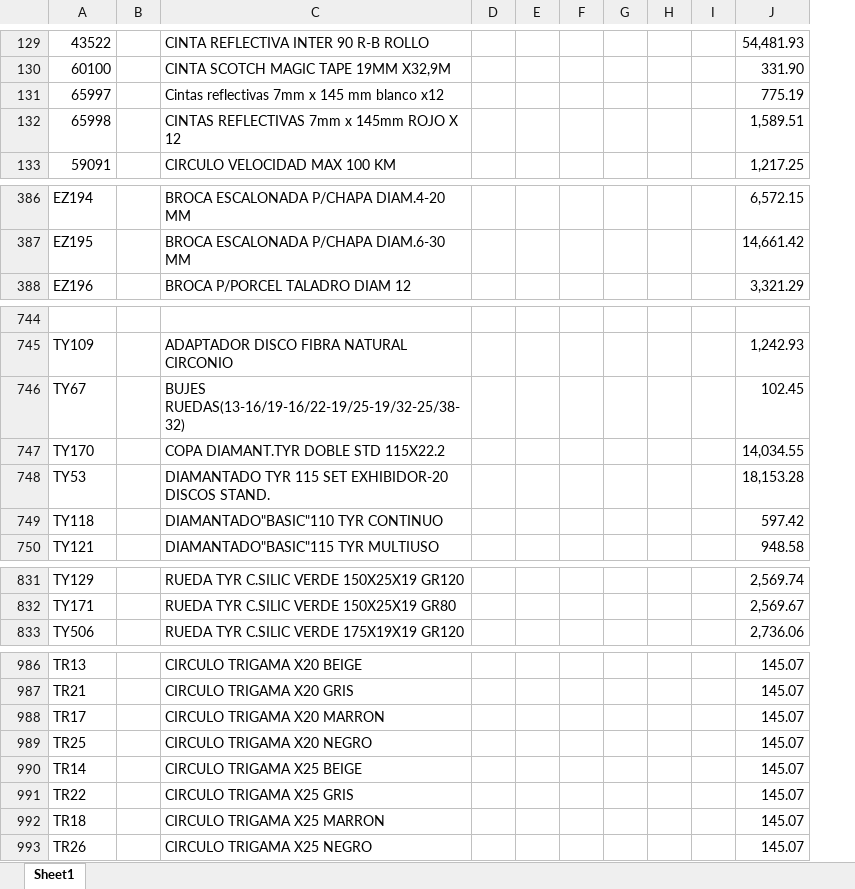
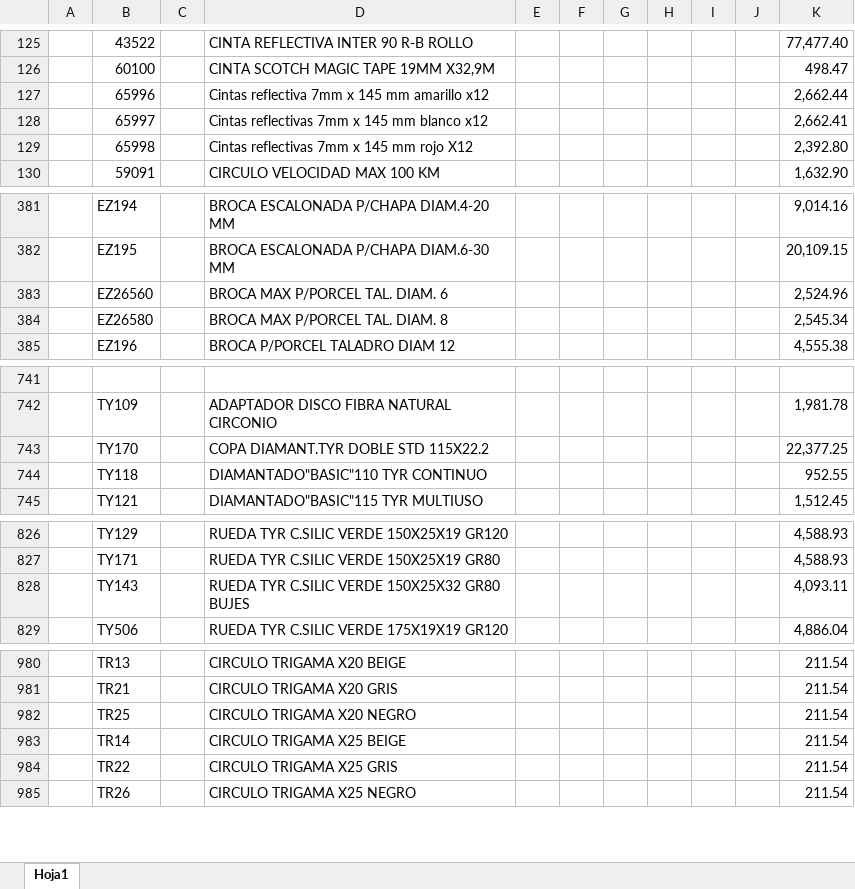
Before and after one commit to jerojimenez17/sanitarios-backend, an Excel workbook: excel-files/nexo.xlsx, sheet Hoja1, drawn as a sheet; only a part is shown, gaps mark what is left out; values as stored, in another font and other column widths than the file's, no cell formats; charts and pictures not drawn; removed rows and columns are numbered as before the commit, all else as after; the diff covers the shown part only; the diff names each change by its address in the sheet, - before the commit and + after, or states it on an @@ line.

```diff
--- a/excel-files/nexo.xlsx (sheet Hoja1)
+++ b/excel-files/nexo.xlsx (sheet Hoja1)
-sheet tab: Sheet1
+sheet tab: Hoja1
+column A, empty
-column D, empty
-column J, rows 129-133: 54,481.93 | 331.90 | 775.19 | 1,589.51 | 1,217.25; rows 386-388: 6,572.15 | 14,661.42 | 3,321.29; row 745: 1,242.93; row 747: 14,034.55; rows 749-750: 597.42 | 948.58; rows 831-833: 2,569.74 | 2,569.67 | 2,736.06; rows 986-987: 145.07 | 145.07; rows 989-991: all 145.07; row 993: 145.07
+column J, empty
+column K, rows 125-126: 77,477.40 | 498.47; rows 128-130: 2,662.41 | 2,392.80 | 1,632.90; rows 381-382: 9,014.16 | 20,109.15; row 385: 4,555.38; rows 742-745: 1,981.78 | 22,377.25 | 952.55 | 1,512.45; rows 826-827: 4,588.93 | 4,588.93; row 829: 4,886.04; rows 980-985: all 211.54
+row 127:  | 65996 |  | Cintas reflectiva 7mm x 145 mm amarillo x12 |  |  |  |  |  |  | 2,662.44
-D129: CINTAS REFLECTIVAS 7mm x 145mm ROJO X 12
+D129: Cintas reflectivas 7mm x 145 mm rojo X12
+row 383:  | EZ26560 |  | BROCA MAX P/PORCEL TAL. DIAM. 6 |  |  |  |  |  |  | 2,524.96
+row 384:  | EZ26580 |  | BROCA MAX P/PORCEL TAL. DIAM. 8 |  |  |  |  |  |  | 2,545.34
-row 746: TY67 |  | BUJES RUEDAS(13-16/19-16/22-19/25-19/32-25/38-32) |  |  |  |  |  |  | 102.45
-row 748: TY53 |  | DIAMANTADO TYR 115 SET EXHIBIDOR-20 DISCOS STAND. |  |  |  |  |  |  | 18,153.28
+row 828:  | TY143 |  | RUEDA TYR C.SILIC VERDE 150X25X32 GR80 BUJES |  |  |  |  |  |  | 4,093.11
-row 988: TR17 |  | CIRCULO TRIGAMA X20 MARRON |  |  |  |  |  |  | 145.07
-row 992: TR18 |  | CIRCULO TRIGAMA X25 MARRON |  |  |  |  |  |  | 145.07
```
Also changed, not shown: 5 added rows, 29 removed rows, 2 edited cells and merged cells elsewhere in this sheet, cell formats, charts or pictures, 1 other file.
